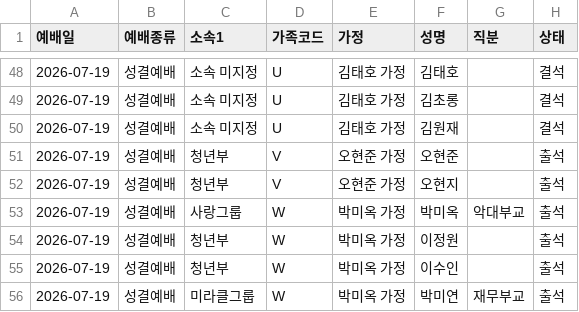
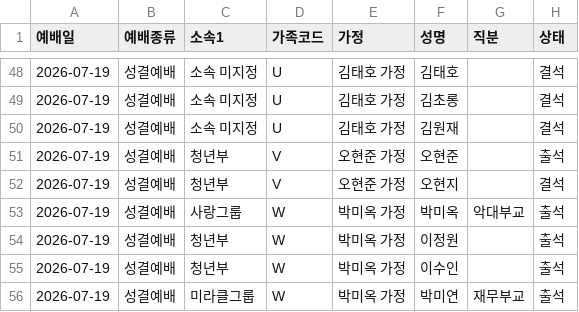
Before and after one commit to cjy3757-stack/gunpo-family, a CSV file: attendance-2026-07-19-성결예배.csv, drawn as a sheet; only a part is shown, gaps mark what is left out.

Commit message:
성결예배 갱신
성결예배 갱신_7-19

```diff
--- a/attendance-2026-07-19-성결예배.csv
+++ b/attendance-2026-07-19-성결예배.csv
@@ -51,3 +51,3 @@
 "2026-07-19","성결예배","청년부","V","오현준 가정","오현준","","출석"
-"2026-07-19","성결예배","청년부","V","오현준 가정","오현지","","출석"
+"2026-07-19","성결예배","청년부","V","오현준 가정","오현지","","결석"
 "2026-07-19","성결예배","사랑그룹","W","박미옥 가정","박미옥","악대부교","출석"
```
